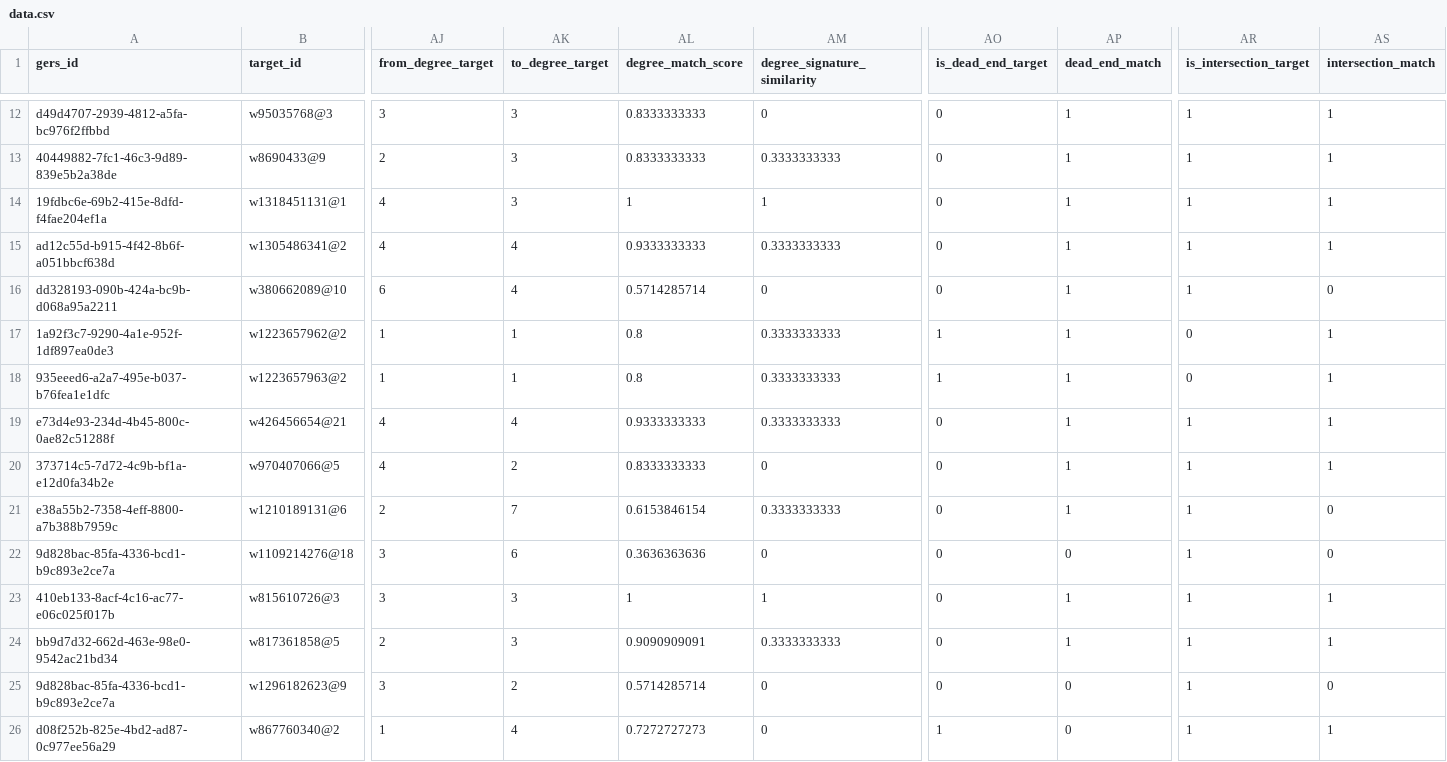
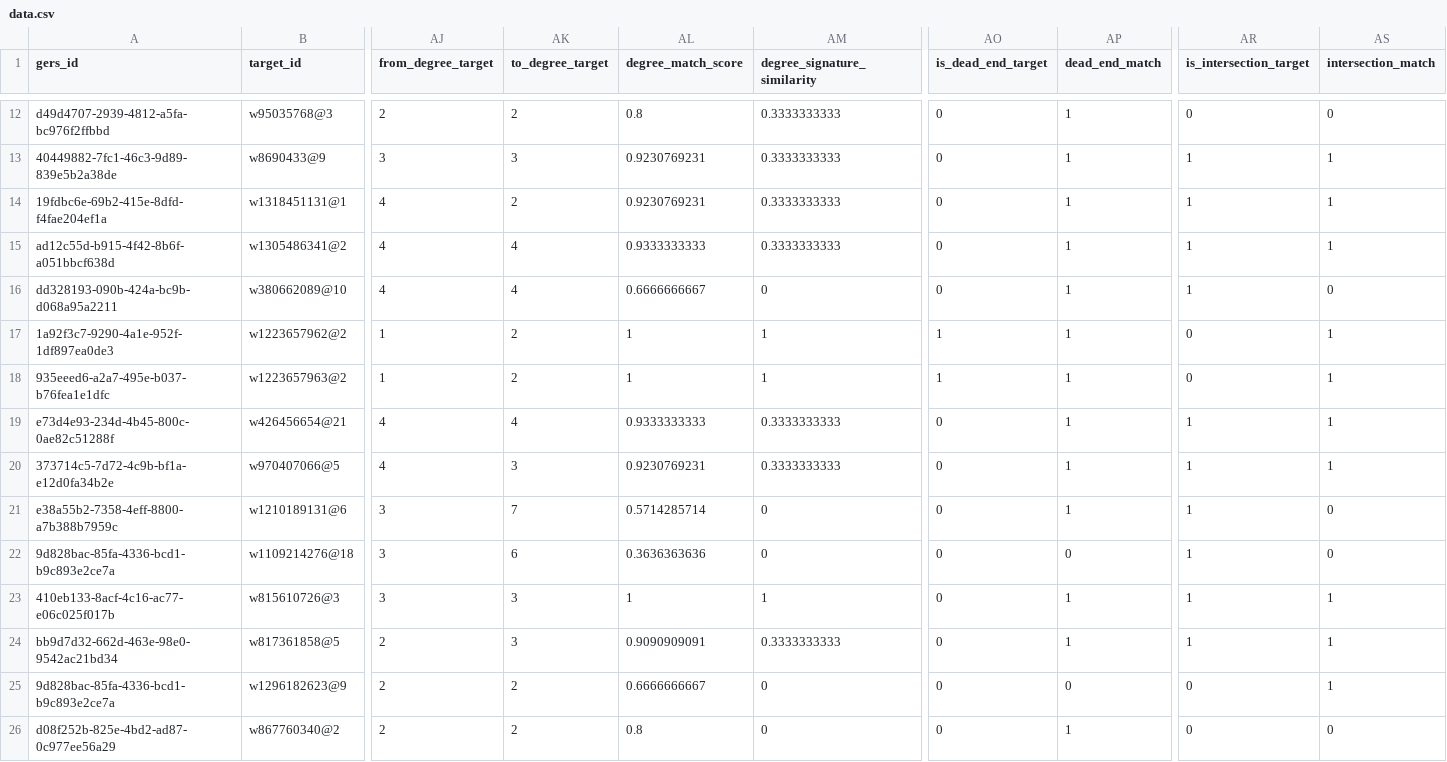
Before and after one commit to brad-richardson/crosswalk, a CSV file: labels/dataset=us_boston_streets_osm/data.csv, drawn as a sheet; only a part is shown, gaps mark what is left out; the diff covers the shown part only; the diff names each change by its address in the sheet, - before the commit and + after, or states it on an @@ line.

```diff
--- a/labels/dataset=us_boston_streets_osm/data.csv
+++ b/labels/dataset=us_boston_streets_osm/data.csv
-AJ12 (from_degree_target): 3
+AJ12 (from_degree_target): 2
-AK12 (to_degree_target): 3
+AK12 (to_degree_target): 2
-AL12 (degree_match_score): 0.8333333333
+AL12 (degree_match_score): 0.8
-AM12 (degree_signature_similarity): 0
+AM12 (degree_signature_similarity): 0.3333333333
-AR12 (is_intersection_target): 1
+AR12 (is_intersection_target): 0
-AS12 (intersection_match): 1
+AS12 (intersection_match): 0
-AJ13 (from_degree_target): 2
+AJ13 (from_degree_target): 3
-AL13 (degree_match_score): 0.8333333333
+AL13 (degree_match_score): 0.9230769231
-AK14 (to_degree_target): 3
+AK14 (to_degree_target): 2
-AL14 (degree_match_score): 1
+AL14 (degree_match_score): 0.9230769231
-AM14 (degree_signature_similarity): 1
+AM14 (degree_signature_similarity): 0.3333333333
-AJ16 (from_degree_target): 6
+AJ16 (from_degree_target): 4
-AL16 (degree_match_score): 0.5714285714
+AL16 (degree_match_score): 0.6666666667
-AK17:AK18 (to_degree_target): 1
+AK17:AK18 (to_degree_target): 2
-AL17:AL18 (degree_match_score): 0.8
+AL17:AL18 (degree_match_score): 1
-AM17:AM18 (degree_signature_similarity): 0.3333333333
+AM17:AM18 (degree_signature_similarity): 1
-AK20 (to_degree_target): 2
+AK20 (to_degree_target): 3
-AL20 (degree_match_score): 0.8333333333
+AL20 (degree_match_score): 0.9230769231
-AM20 (degree_signature_similarity): 0
+AM20 (degree_signature_similarity): 0.3333333333
-AJ21 (from_degree_target): 2
+AJ21 (from_degree_target): 3
-AL21 (degree_match_score): 0.6153846154
+AL21 (degree_match_score): 0.5714285714
-AM21 (degree_signature_similarity): 0.3333333333
+AM21 (degree_signature_similarity): 0
-AJ25 (from_degree_target): 3
+AJ25 (from_degree_target): 2
-AL25 (degree_match_score): 0.5714285714
+AL25 (degree_match_score): 0.6666666667
-AR25:AR26 (is_intersection_target): 1
+AR25:AR26 (is_intersection_target): 0
-AS25 (intersection_match): 0
+AS25 (intersection_match): 1
-AJ26 (from_degree_target): 1
+AJ26 (from_degree_target): 2
-AK26 (to_degree_target): 4
+AK26 (to_degree_target): 2
-AL26 (degree_match_score): 0.7272727273
+AL26 (degree_match_score): 0.8
-AO26 (is_dead_end_target): 1
+AO26 (is_dead_end_target): 0
-AP26 (dead_end_match): 0
+AP26 (dead_end_match): 1
-AS26 (intersection_match): 1
+AS26 (intersection_match): 0
```
Also changed, not shown: 139 edited cells elsewhere in this file, labels/dataset=us_fort_collins_streets/data.csv, labels/dataset=us_frisco_trails/data.csv, 13 other files.
